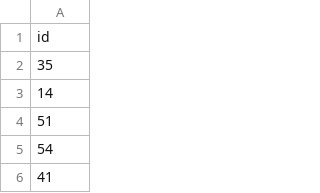
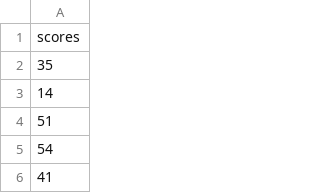
Before and after one commit to gabrielgomez99/EZComp, a CSV file: data.csv, drawn as a sheet; only a part is shown.

```diff
--- a/data.csv
+++ b/data.csv
@@ -1,2 +1,2 @@
-id
+scores
 35
```
Also changed, not shown: 5 other files.
